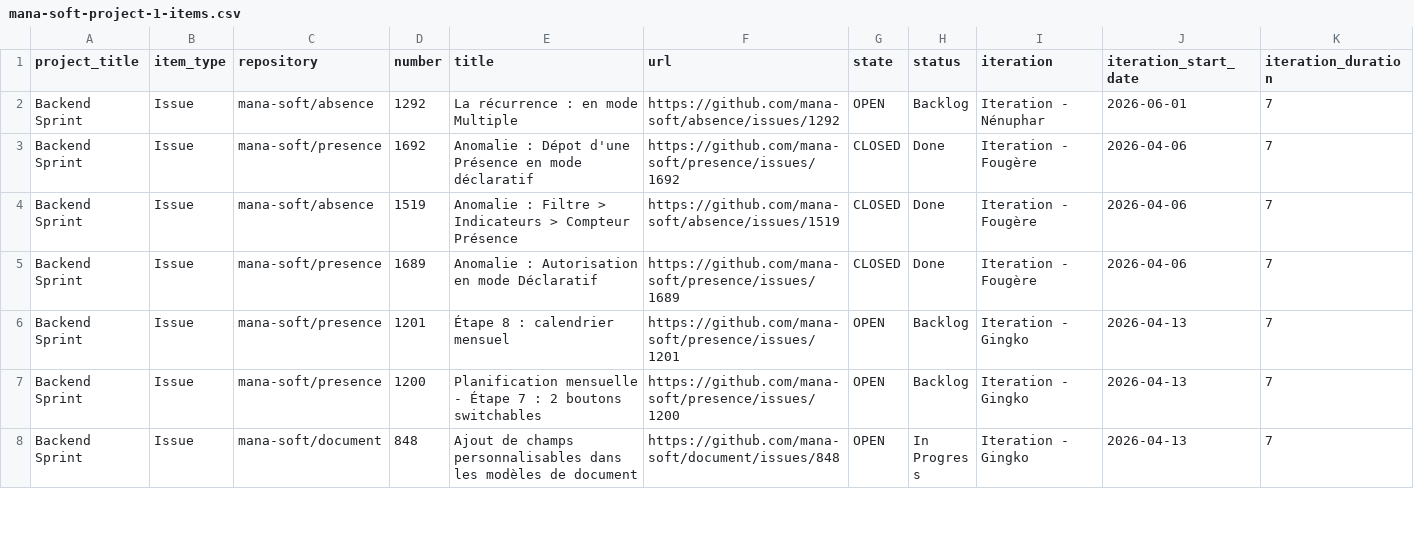
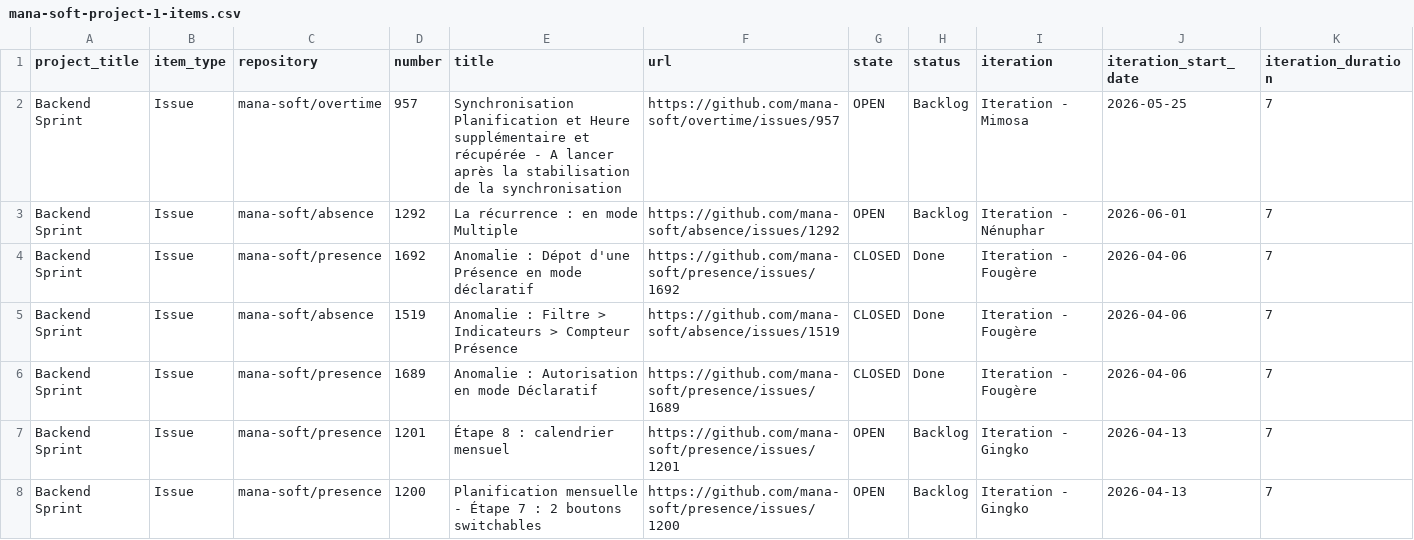
Before and after one commit to siven76/dev-dashboard, a CSV file: docs/briefs/mana-soft-project-1-items.csv, drawn as a sheet; only a part is shown; the shorter side is filled out with more unchanged rows; rows hold the shown columns only; the diff covers the shown part only; the diff names each change by its address in the sheet, - before the commit and + after, or states it on an @@ line.

```diff
--- a/docs/briefs/mana-soft-project-1-items.csv
+++ b/docs/briefs/mana-soft-project-1-items.csv
+row 2: Backend Sprint | Issue | mana-soft/overtime | 957 | Synchronisation Planification et Heure supplémentaire et récupérée - A lancer après la stabilisation de la synchronisation | https://github.com/mana-soft/overtime/issues/957 | OPEN | Backlog | Iteration - Mimosa | 2026-05-25 | 7
```
Also changed, not shown: 1 added row and 1 removed row elsewhere in this file, 2 other files.
